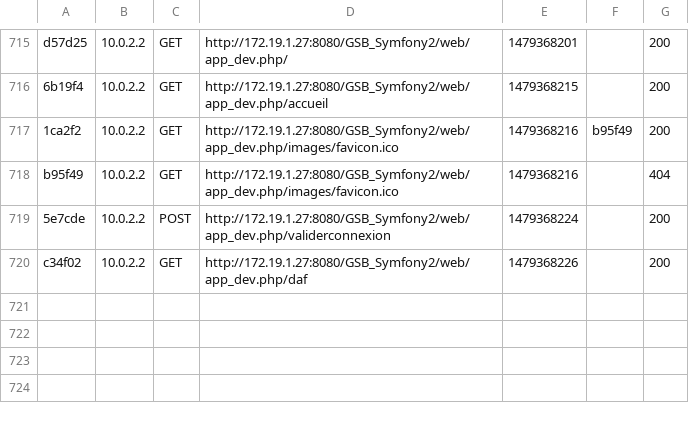
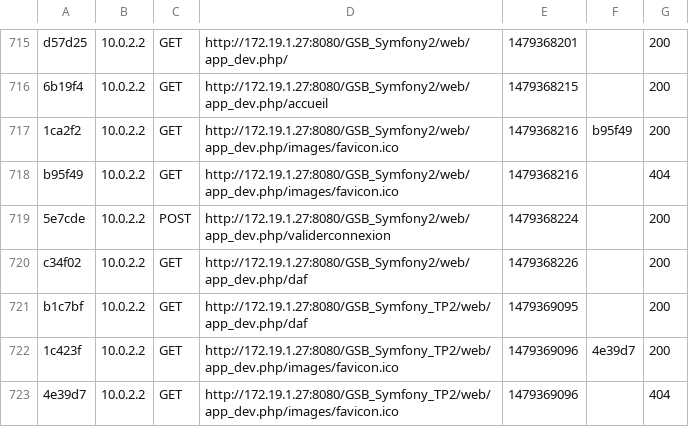
Before and after one commit to GSBProjet/GSB_Symfony_TP2-2, a CSV file: app/cache/dev/profiler/index.csv, drawn as a sheet; only a part is shown, gaps mark what is left out; the diff names each change by its address in the sheet, - before the commit and + after, or states it on an @@ line.

```diff
--- a/app/cache/dev/profiler/index.csv
+++ b/app/cache/dev/profiler/index.csv
+row 721: b1c7bf | 10.0.2.2 | GET | http://172.19.1.27:8080/GSB_Symfony_TP2/web/app_dev.php/daf | 1479369095 |  | 200
+row 722: 1c423f | 10.0.2.2 | GET | http://172.19.1.27:8080/GSB_Symfony_TP2/web/app_dev.php/images/favicon.ico | 1479369096 | 4e39d7 | 200
+row 723: 4e39d7 | 10.0.2.2 | GET | http://172.19.1.27:8080/GSB_Symfony_TP2/web/app_dev.php/images/favicon.ico | 1479369096 |  | 404
```
Also changed, not shown: 12 other files.
